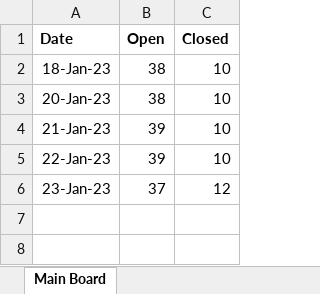
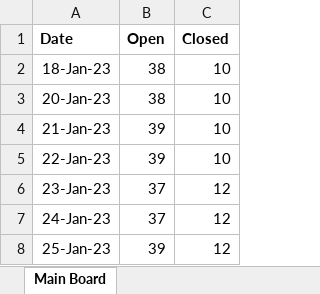
Before and after one commit to mustangs1552/UEFPS, an Excel workbook: gantChart.xlsx, sheet Main Board, drawn as a sheet; values as stored, in another font and other column widths than the file's, no borders; charts and pictures not drawn; the diff names each change by its address in the sheet, - before the commit and + after, or states it on an @@ line.

Commit message:
#186 Added git hook that updates project version on post commit.
- Updated gant chart.

```diff
--- a/gantChart.xlsx (sheet Main Board)
+++ b/gantChart.xlsx (sheet Main Board)
+row 7: 24-Jan-23 | 37 | 12
+row 8: 25-Jan-23 | 39 | 12
```
Also changed, not shown: charts or pictures, 1 other file.
